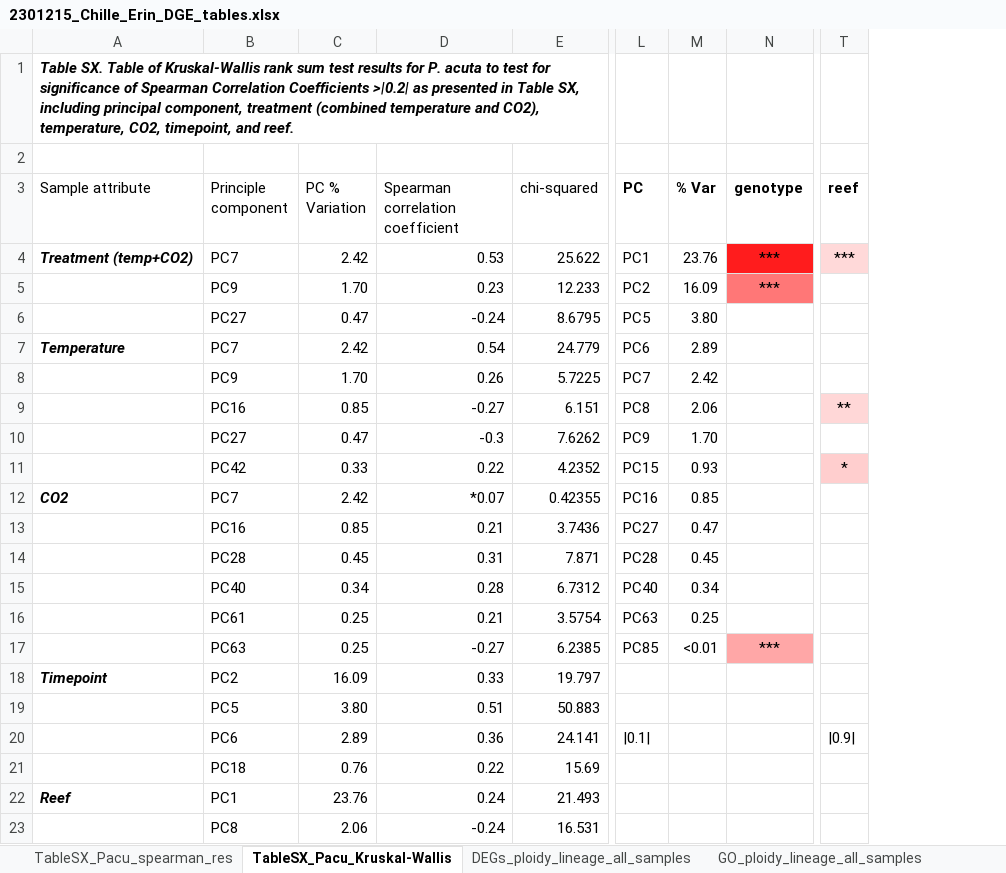
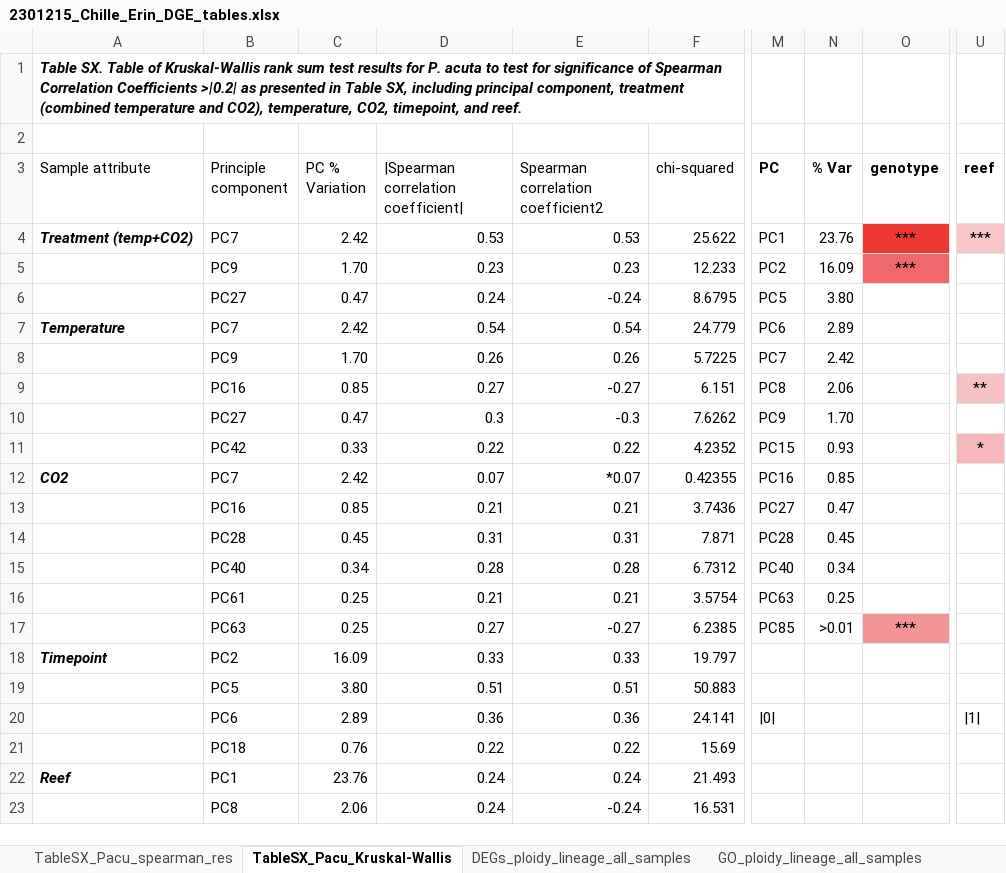
Before and after one commit to echille/Genotype_dominates_transcriptomic_response_Pacu, an Excel workbook: Manuscript/2301215_Chille_Erin_DGE_tables.xlsx, sheet TableSX_Pacu_Kruskal-Wallis, drawn as a sheet; only a part is shown, gaps mark what is left out; values as stored, in another font and other column widths than the file's, no borders; charts and pictures and conditional formats and table styles not drawn; addresses are those after the commit; the diff names each change by its address in the sheet, - before the commit and + after, or states it on an @@ line.

Commit message:
Updating Table 2

```diff
--- a/Manuscript/2301215_Chille_Erin_DGE_tables.xlsx (sheet TableSX_Pacu_Kruskal-Wallis)
+++ b/Manuscript/2301215_Chille_Erin_DGE_tables.xlsx (sheet TableSX_Pacu_Kruskal-Wallis)
+column D, rows 3-23: |Spearman correlation coefficient| | 0.53 | 0.23 | 0.24 | 0.54 | 0.26 | 0.27 | 0.3 | 0.22 | 0.07 | 0.21 | 0.31 | 0.28 | 0.21 | 0.27 | 0.33 | 0.51 | 0.36 | 0.22 | 0.24 | 0.24
-E3: Spearman correlation coefficient
+E3: Spearman correlation coefficient2
-O4 fill: #FF1C1D
+O4 fill: #ED3832
-N17 (% Var): <0.01
+N17 (% Var): >0.01
-M20 (PC): |0.1|
+M20 (PC): |0|
-U20 (reef): |0.9|
+U20 (reef): |1|
```
Also changed, not shown: charts or pictures, 1 other file.
